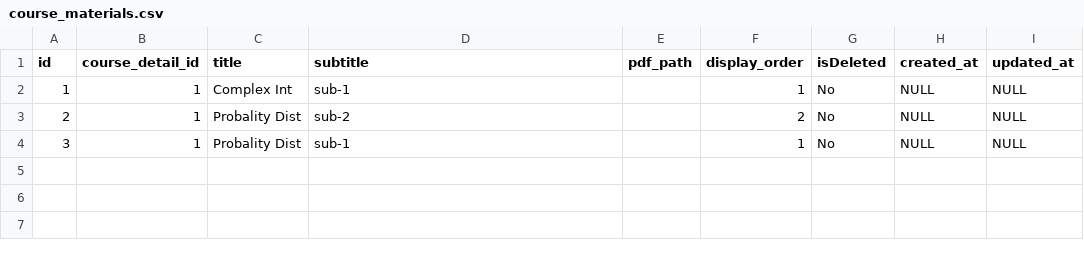
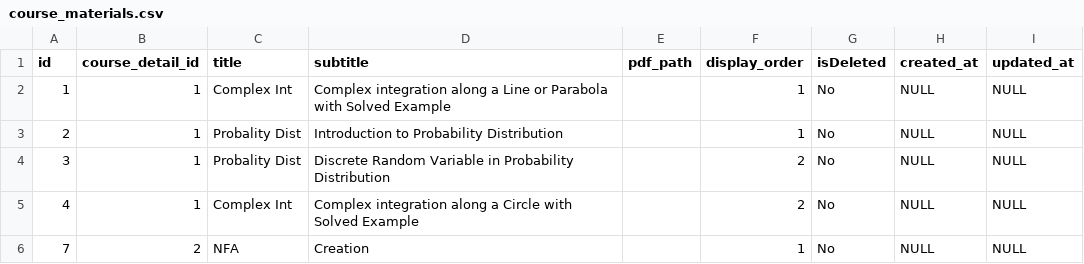
Before and after one commit to Sagar13Pro/STUDY_EARTH, a CSV file: SQL Data CSV/course_materials.csv, drawn as a sheet.

```diff
--- a/SQL Data CSV/course_materials.csv
+++ b/SQL Data CSV/course_materials.csv
@@ -1,4 +1,6 @@
 "id","course_detail_id","title","subtitle","pdf_path","display_order","isDeleted","created_at","updated_at"
-1,1,"Complex Int","sub-1","",1,"No",NULL,NULL
-2,1,"Probality Dist","sub-2","",2,"No",NULL,NULL
-3,1,"Probality Dist","sub-1","",1,"No",NULL,NULL
+1,1,"Complex Int","Complex integration along a Line or Parabola with Solved Example","",1,"No",NULL,NULL
+2,1,"Probality Dist","Introduction to Probability Distribution","",1,"No",NULL,NULL
+3,1,"Probality Dist","Discrete Random Variable in Probability Distribution","",2,"No",NULL,NULL
+4,1,"Complex Int","Complex integration along a Circle with Solved Example","",2,"No",NULL,NULL
+7,2,"NFA","Creation","",1,"No",NULL,NULL
```
Also changed, not shown: SQL Data CSV/customers.csv, SQL Data CSV/users.csv, 16 other files.
